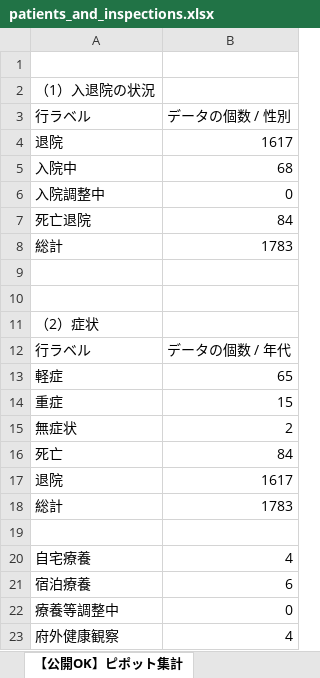
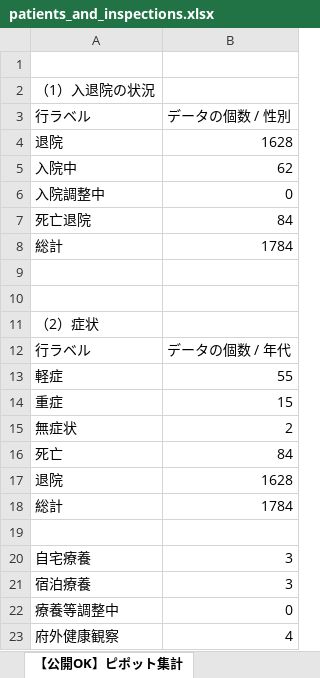
Before and after one commit to y-chan/covid19-tokyo, an Excel workbook: data/patients_and_inspections.xlsx, sheet 【公開OK】ピポット集計, drawn as a sheet; values as stored, in another font and other column widths than the file's, no borders; the diff names each change by its address in the sheet, - before the commit and + after, or states it on an @@ line.

```diff
--- a/data/patients_and_inspections.xlsx (sheet 【公開OK】ピポット集計)
+++ b/data/patients_and_inspections.xlsx (sheet 【公開OK】ピポット集計)
-B4: 1617
+B4: 1628
-B5: 68
+B5: 62
-B8: 1783
+B8: 1784
-B13: 65
+B13: 55
-B17: 1617
+B17: 1628
-B18: 1783
+B18: 1784
-B20: 4
+B20: 3
-B21: 6
+B21: 3
```
Also changed, not shown: sheet 【公開OK】府HP用(陽性者ベース), sheet 【公開OK】コロナサイト用（日付ベース）, 1 other file.
